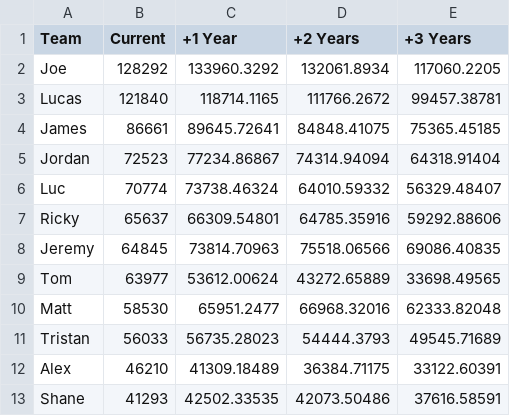
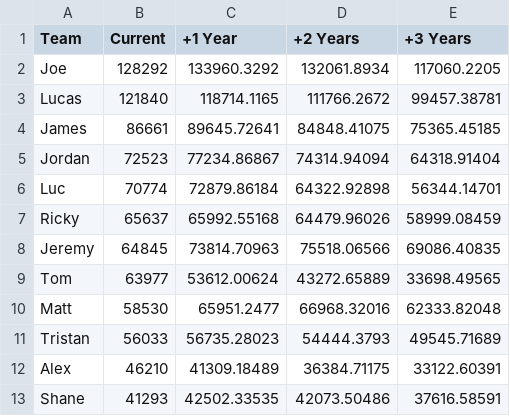
Before and after one commit to lalder95/AGS_Data, a CSV file: CSV/TeamTrajectory.csv, drawn as a sheet.

```diff
--- a/CSV/TeamTrajectory.csv
+++ b/CSV/TeamTrajectory.csv
@@ -5,4 +5,4 @@ James,86661,89645.72641,84848.41075,75365.45185
 Jordan,72523,77234.86867,74314.94094,64318.91404
-Luc,70774,73738.46324,64010.59332,56329.48407
-Ricky,65637,66309.54801,64785.35916,59292.88606
+Luc,70774,72879.86184,64322.92898,56344.14701
+Ricky,65637,65992.55168,64479.96026,58999.08459
 Jeremy,64845,73814.70963,75518.06566,69086.40835
```
Also changed, not shown: 1 other file.
